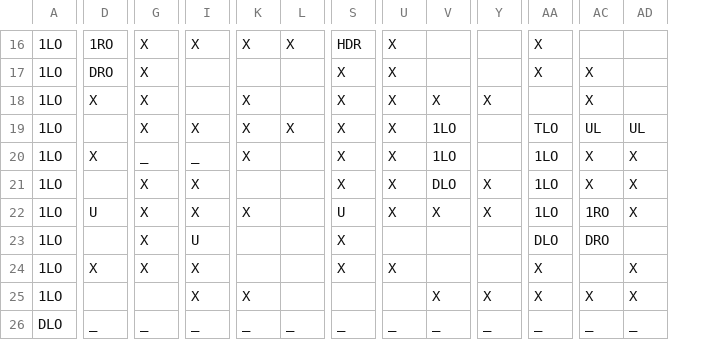
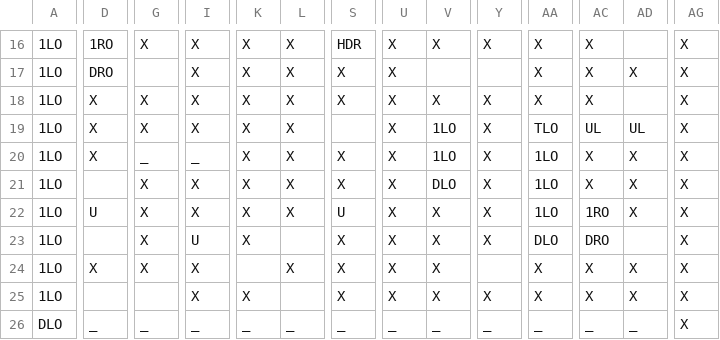
Before and after one commit to ShubhamTiwary914/roomangame, a CSV file: server/maps/pc.csv, drawn as a sheet; only a part is shown, gaps mark what is left out; the diff covers the shown part only; the diff names each change by its address in the sheet, - before the commit and + after, or states it on an @@ line.

```diff
--- a/server/maps/pc.csv
+++ b/server/maps/pc.csv
+column AG, rows 16-26: all X
-V16: (empty)
+V16: X
-Y16: (empty)
+Y16: X
-AC16: (empty)
+AC16: X
-G17: X
+G17: (empty)
-I17:I18: (empty)
+I17:I18: X
-K17: (empty)
+K17: X
-L17:L18: (empty)
+L17:L18: X
-AD17: (empty)
+AD17: X
-AA18: (empty)
+AA18: X
-D19: (empty)
+D19: X
-S19: X
+S19: (empty)
-Y19:Y20: (empty)
+Y19:Y20: X
-L20:L22: (empty)
+L20:L22: X
-K21: (empty)
+K21: X
-K23: (empty)
+K23: X
-U23: (empty)
+U23: X
-V23:V24: (empty)
+V23:V24: X
-Y23: (empty)
+Y23: X
-L24: (empty)
+L24: X
-AC24: (empty)
+AC24: X
-S25: (empty)
+S25: X
-U25: (empty)
+U25: X
```
Also changed, not shown: 40 edited cells elsewhere in this file, 10 other files.
